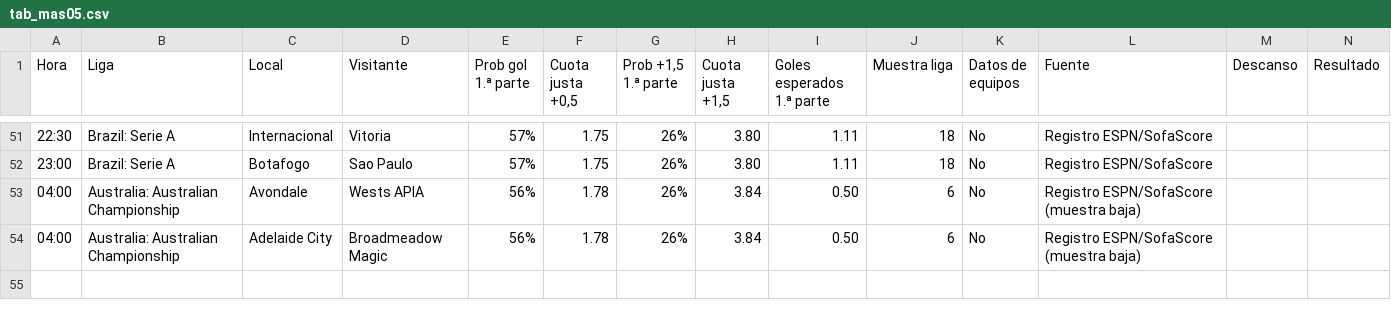
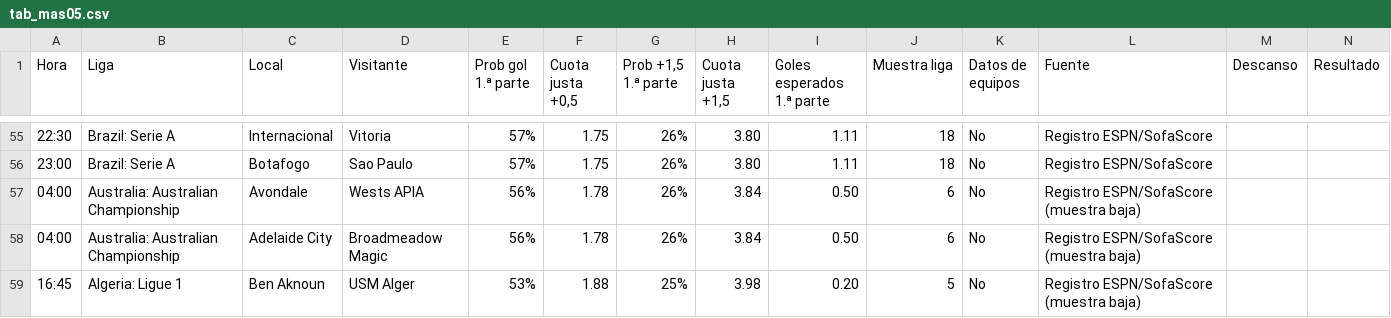
Before and after one commit to angelo4848/angelo-analytics, a CSV file: data/tab_mas05.csv, drawn as a sheet; only a part is shown, gaps mark what is left out; the diff covers the shown part only.

```diff
--- a/data/tab_mas05.csv
+++ b/data/tab_mas05.csv
@@ -54 +58,2 @@ Hora,Liga,Local,Visitante,Prob gol 1.ª parte,"Cuota justa +0,5","Prob +1,5 1.ª
 04:00,Australia: Australian Championship,Adelaide City,Broadmeadow Magic,56%,1.78,26%,3.84,0.50,6,No,Registro ESPN/SofaScore (muestra baja),,
+16:45,Algeria: Ligue 1,Ben Aknoun,USM Alger,53%,1.88,25%,3.98,0.20,5,No,Registro ESPN/SofaScore (muestra baja),,
```
Also changed, not shown: 5 added rows elsewhere in this file, data/tab_corners.csv, data/tab_menos05.csv, 3 other files.
